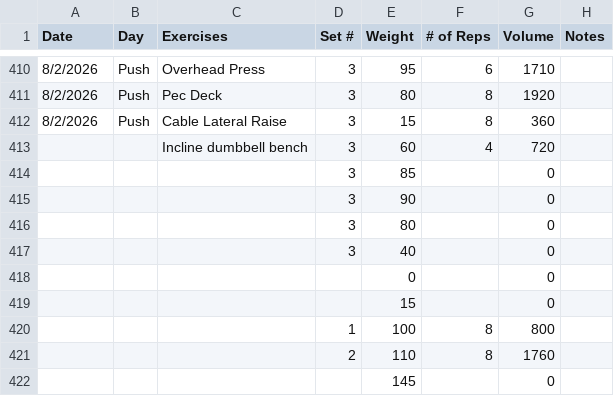
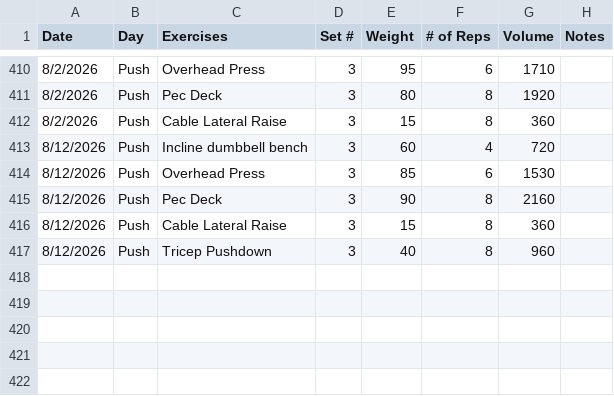
Before and after one commit to Streetlight321/pull_gym_data, a CSV file: output.csv, drawn as a sheet; only a part is shown, gaps mark what is left out.

```diff
--- a/output.csv
+++ b/output.csv
@@ -412,11 +412,6 @@ Date,Day,Exercises,Set #,Weight,# of Reps,Volume,Notes
 8/2/2026,Push,Cable Lateral Raise,3,15,8,360,
-,,Incline dumbbell bench,3,60,4,720,
-,,,3,85,,0,
-,,,3,90,,0,
-,,,3,80,,0,
-,,,3,40,,0,
-,,,,0,,0,
-,,,,15,,0,
-,,,1,100,8,800,
-,,,2,110,8,1760,
-,,,,145,,0,
+8/12/2026,Push,Incline dumbbell bench,3,60,4,720,
+8/12/2026,Push,Overhead Press,3,85,6,1530,
+8/12/2026,Push,Pec Deck,3,90,8,2160,
+8/12/2026,Push,Cable Lateral Raise,3,15,8,360,
+8/12/2026,Push,Tricep Pushdown,3,40,8,960,
```
